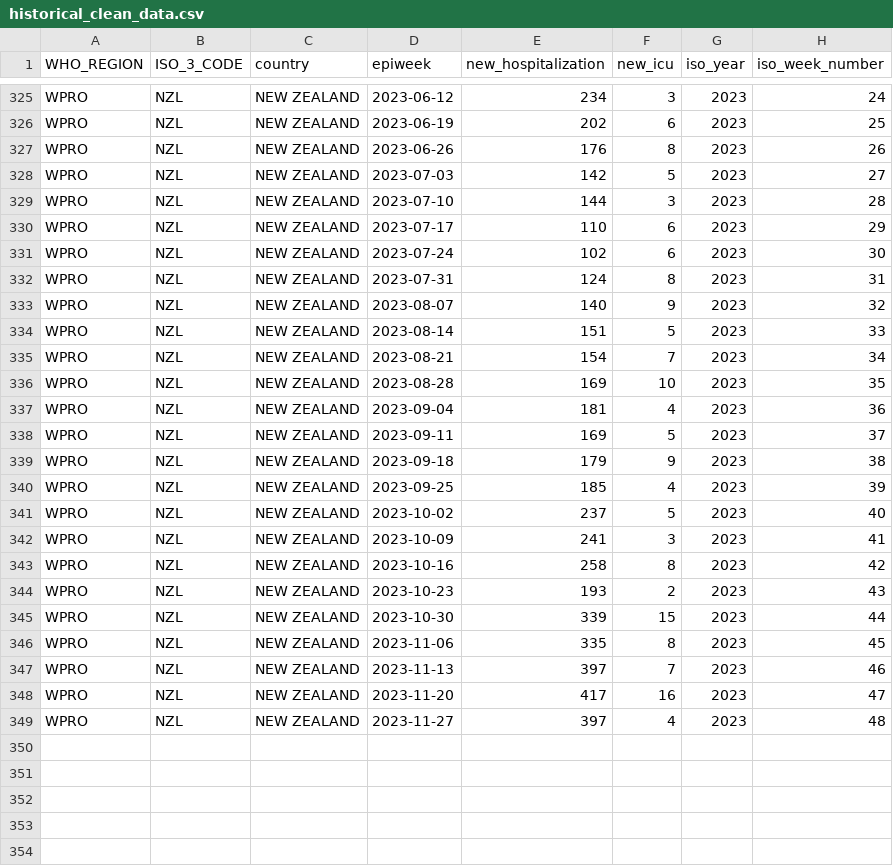
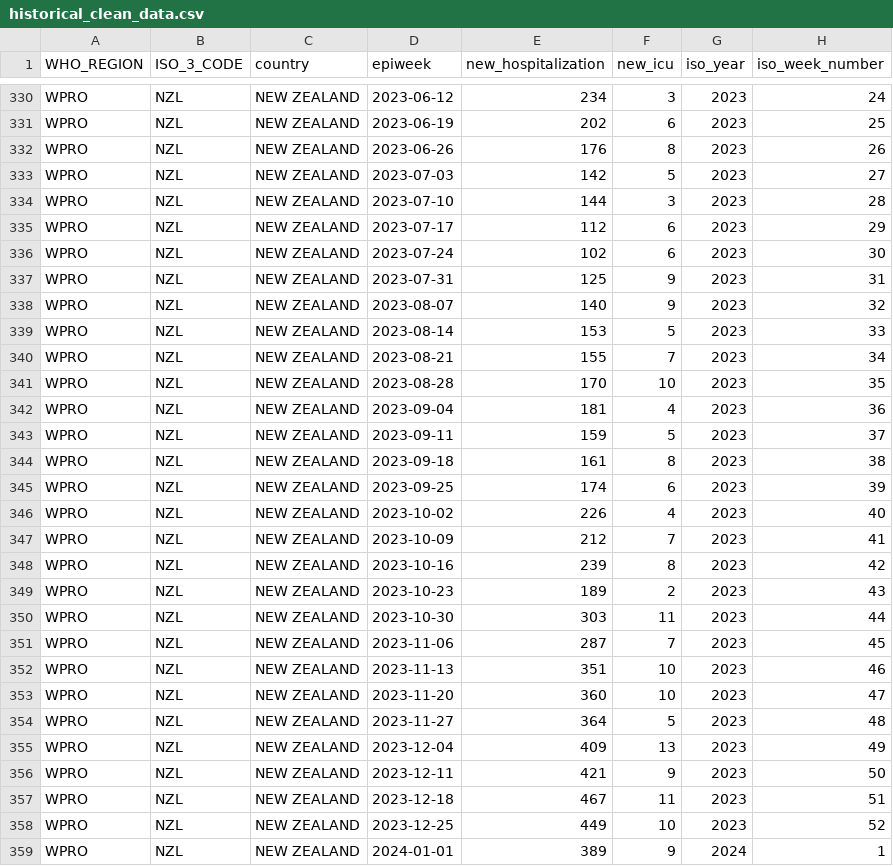
Before and after one commit to whocov/csv_weekly_hosp_icu, a CSV file: data/clean/historical_clean_data.csv, drawn as a sheet; only a part is shown, gaps mark what is left out; the diff covers the shown part only.

Commit message:
week_2

```diff
--- a/data/clean/historical_clean_data.csv
+++ b/data/clean/historical_clean_data.csv
@@ -329,21 +334,26 @@ WPRO,NZL,NEW ZEALAND,2023-07-03,142,5,2023,27
 WPRO,NZL,NEW ZEALAND,2023-07-10,144,3,2023,28
-WPRO,NZL,NEW ZEALAND,2023-07-17,110,6,2023,29
+WPRO,NZL,NEW ZEALAND,2023-07-17,112,6,2023,29
 WPRO,NZL,NEW ZEALAND,2023-07-24,102,6,2023,30
-WPRO,NZL,NEW ZEALAND,2023-07-31,124,8,2023,31
+WPRO,NZL,NEW ZEALAND,2023-07-31,125,9,2023,31
 WPRO,NZL,NEW ZEALAND,2023-08-07,140,9,2023,32
-WPRO,NZL,NEW ZEALAND,2023-08-14,151,5,2023,33
-WPRO,NZL,NEW ZEALAND,2023-08-21,154,7,2023,34
-WPRO,NZL,NEW ZEALAND,2023-08-28,169,10,2023,35
+WPRO,NZL,NEW ZEALAND,2023-08-14,153,5,2023,33
+WPRO,NZL,NEW ZEALAND,2023-08-21,155,7,2023,34
+WPRO,NZL,NEW ZEALAND,2023-08-28,170,10,2023,35
 WPRO,NZL,NEW ZEALAND,2023-09-04,181,4,2023,36
-WPRO,NZL,NEW ZEALAND,2023-09-11,169,5,2023,37
-WPRO,NZL,NEW ZEALAND,2023-09-18,179,9,2023,38
-WPRO,NZL,NEW ZEALAND,2023-09-25,185,4,2023,39
-WPRO,NZL,NEW ZEALAND,2023-10-02,237,5,2023,40
-WPRO,NZL,NEW ZEALAND,2023-10-09,241,3,2023,41
-WPRO,NZL,NEW ZEALAND,2023-10-16,258,8,2023,42
-WPRO,NZL,NEW ZEALAND,2023-10-23,193,2,2023,43
-WPRO,NZL,NEW ZEALAND,2023-10-30,339,15,2023,44
-WPRO,NZL,NEW ZEALAND,2023-11-06,335,8,2023,45
-WPRO,NZL,NEW ZEALAND,2023-11-13,397,7,2023,46
-WPRO,NZL,NEW ZEALAND,2023-11-20,417,16,2023,47
-WPRO,NZL,NEW ZEALAND,2023-11-27,397,4,2023,48
+WPRO,NZL,NEW ZEALAND,2023-09-11,159,5,2023,37
+WPRO,NZL,NEW ZEALAND,2023-09-18,161,8,2023,38
+WPRO,NZL,NEW ZEALAND,2023-09-25,174,6,2023,39
+WPRO,NZL,NEW ZEALAND,2023-10-02,226,4,2023,40
+WPRO,NZL,NEW ZEALAND,2023-10-09,212,7,2023,41
+WPRO,NZL,NEW ZEALAND,2023-10-16,239,8,2023,42
+WPRO,NZL,NEW ZEALAND,2023-10-23,189,2,2023,43
+WPRO,NZL,NEW ZEALAND,2023-10-30,303,11,2023,44
+WPRO,NZL,NEW ZEALAND,2023-11-06,287,7,2023,45
+WPRO,NZL,NEW ZEALAND,2023-11-13,351,10,2023,46
+WPRO,NZL,NEW ZEALAND,2023-11-20,360,10,2023,47
+WPRO,NZL,NEW ZEALAND,2023-11-27,364,5,2023,48
+WPRO,NZL,NEW ZEALAND,2023-12-04,409,13,2023,49
+WPRO,NZL,NEW ZEALAND,2023-12-11,421,9,2023,50
+WPRO,NZL,NEW ZEALAND,2023-12-18,467,11,2023,51
+WPRO,NZL,NEW ZEALAND,2023-12-25,449,10,2023,52
+WPRO,NZL,NEW ZEALAND,2024-01-01,389,9,2024,1
```
Also changed, not shown: 5 added rows and 54 edited cells elsewhere in this file, 28 other files.
